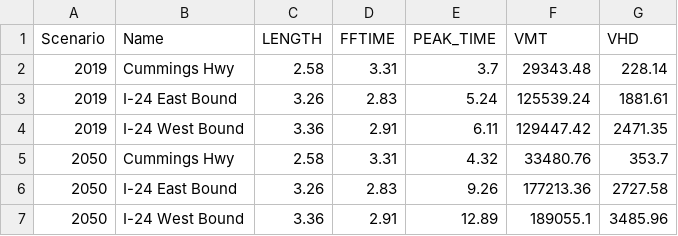
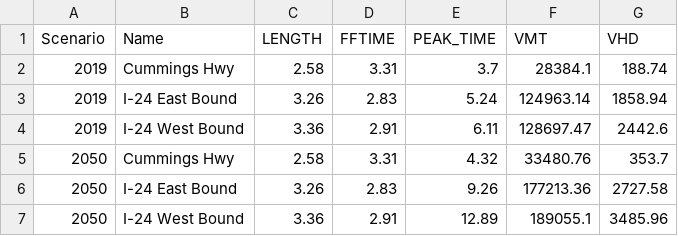
Before and after one commit to wsp-sag/client_chattanooga_rtp_update, a CSV file: summary_tool/summary_output/ProjectEvaluation_cummings_hwy.csv, drawn as a sheet.

```diff
--- a/summary_tool/summary_output/ProjectEvaluation_cummings_hwy.csv
+++ b/summary_tool/summary_output/ProjectEvaluation_cummings_hwy.csv
@@ -1,5 +1,5 @@
 Scenario,Name,LENGTH,FFTIME,PEAK_TIME,VMT,VHD
-2019,Cummings Hwy,2.58,3.31,3.7,29343.48,228.14
-2019,I-24 East Bound,3.26,2.83,5.24,125539.24,1881.61
-2019,I-24 West Bound,3.36,2.91,6.11,129447.42,2471.35
+2019,Cummings Hwy,2.58,3.31,3.7,28384.1,188.74
+2019,I-24 East Bound,3.26,2.83,5.24,124963.14,1858.94
+2019,I-24 West Bound,3.36,2.91,6.11,128697.47,2442.6
 2050,Cummings Hwy,2.58,3.31,4.32,33480.76,353.7
```
Also changed, not shown: summary_tool/summary_output/RiverBridgeReport_CongSpeed_by_FC_and_county.csv, summary_tool/summary_output/RiverBridgeReport_VHD_by_FC_and_county.csv, 4 other files.
